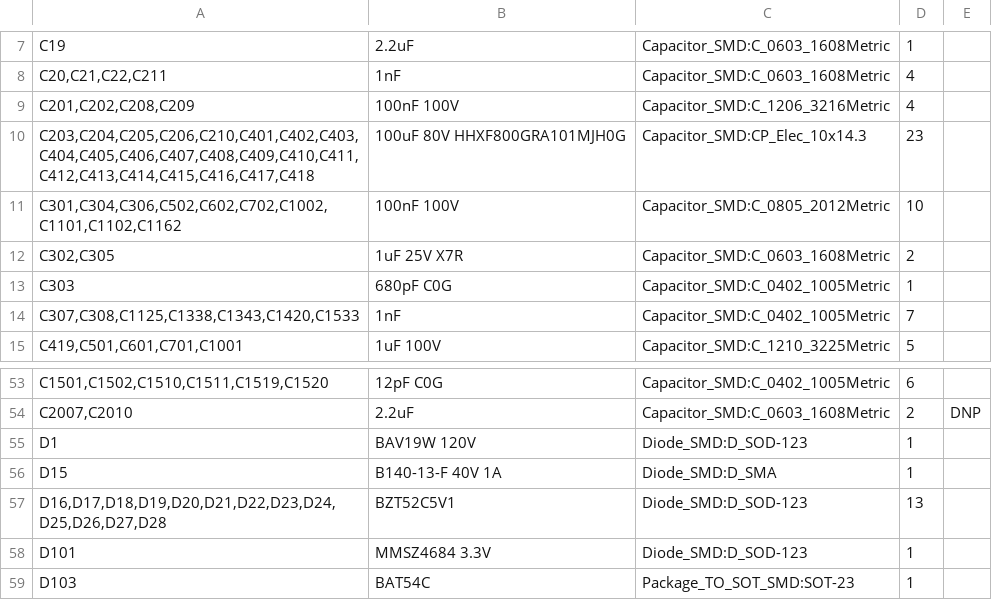
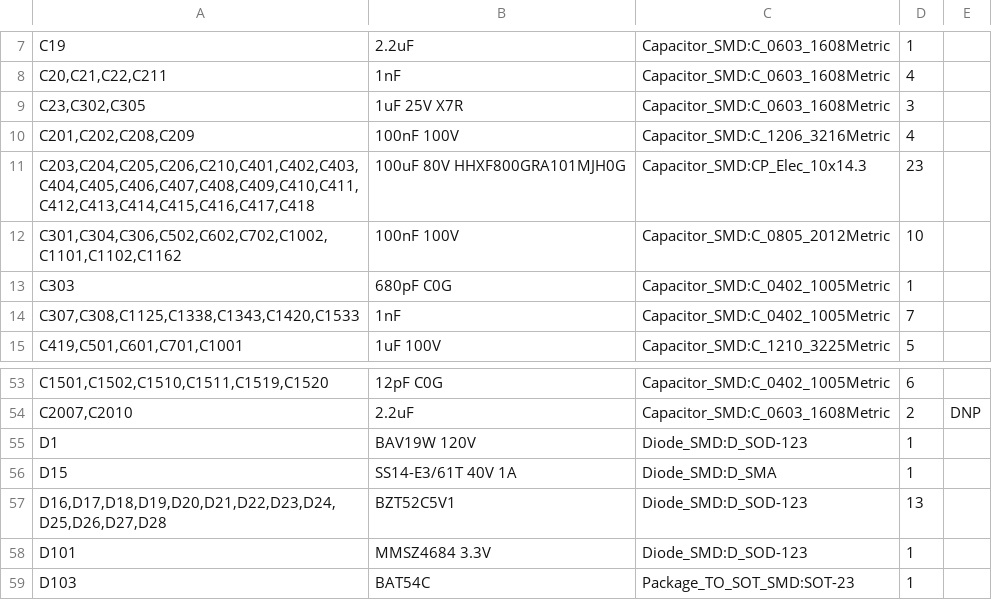
Before and after one commit to jaylamping/marengo, a CSV file: hardware/electrical/pdb/design/bom-rev-A.csv, drawn as a sheet; only a part is shown, gaps mark what is left out.

```diff
--- a/hardware/electrical/pdb/design/bom-rev-A.csv
+++ b/hardware/electrical/pdb/design/bom-rev-A.csv
@@ -8,2 +8,3 @@
 "C20,C21,C22,C211","1nF","Capacitor_SMD:C_0603_1608Metric","4",""
+"C23,C302,C305","1uF 25V X7R","Capacitor_SMD:C_0603_1608Metric","3",""
 "C201,C202,C208,C209","100nF 100V","Capacitor_SMD:C_1206_3216Metric","4",""
@@ -11,3 +12,2 @@
 "C301,C304,C306,C502,C602,C702,C1002,C1101,C1102,C1162","100nF 100V","Capacitor_SMD:C_0805_2012Metric","10",""
-"C302,C305","1uF 25V X7R","Capacitor_SMD:C_0603_1608Metric","2",""
 "C303","680pF C0G","Capacitor_SMD:C_0402_1005Metric","1",""
@@ -55,3 +55,3 @@
 "D1","BAV19W 120V","Diode_SMD:D_SOD-123","1",""
-"D15","B140-13-F 40V 1A","Diode_SMD:D_SMA","1",""
+"D15","SS14-E3/61T 40V 1A","Diode_SMD:D_SMA","1",""
 "D16,D17,D18,D19,D20,D21,D22,D23,D24,D25,D26,D27,D28","BZT52C5V1","Diode_SMD:D_SOD-123","13",""
```
Also changed, not shown: 6 other files.
